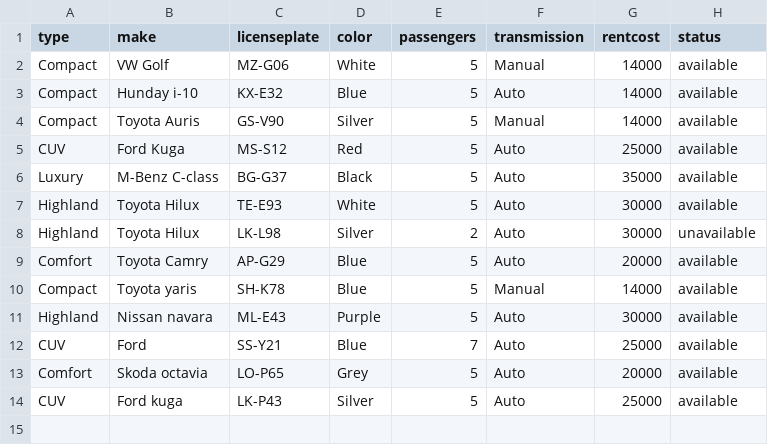
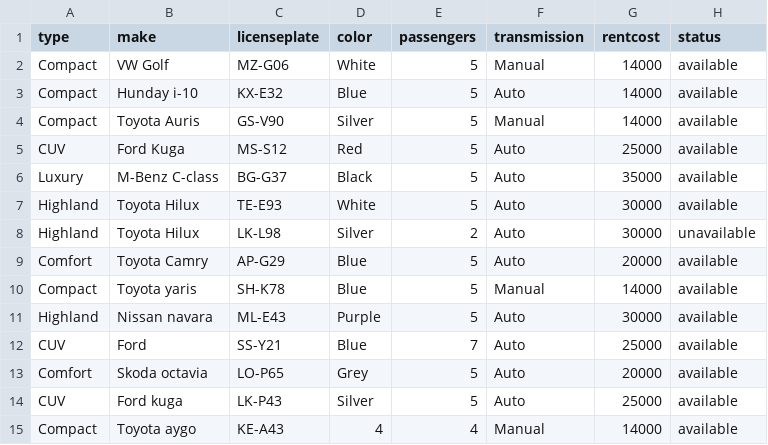
Before and after one commit to FridrikOG/projectpylon, a CSV file: data/cars.csv, drawn as a sheet.

```diff
--- a/data/cars.csv
+++ b/data/cars.csv
@@ -14 +14,2 @@ Comfort,Skoda octavia,LO-P65,Grey,5,Auto,20000,available
 CUV,Ford kuga,LK-P43,Silver,5,Auto,25000,available
+Compact,Toyota aygo,KE-A43,4,4,Manual,14000,available
```
Also changed, not shown: 2 other files.
